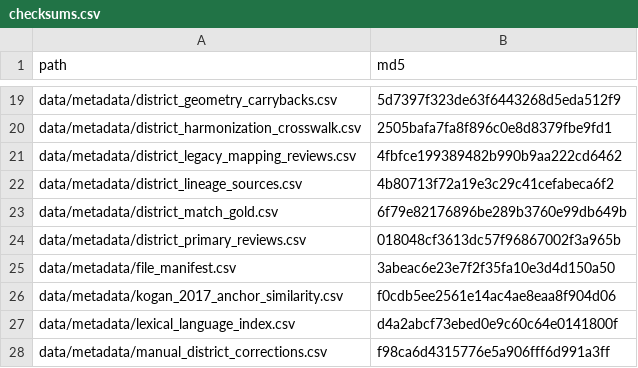
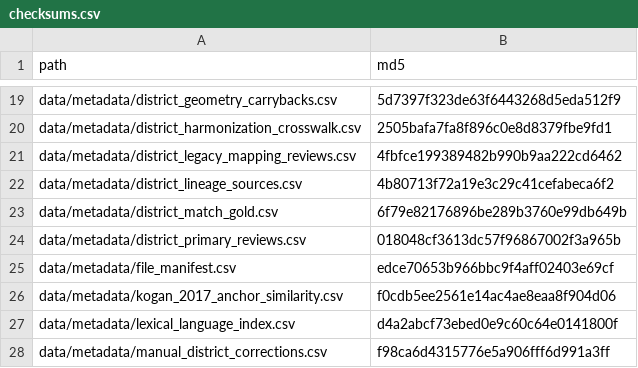
Before and after one commit to rishavbroy/emi-inequality-india, a CSV file: data/metadata/checksums.csv, drawn as a sheet; only a part is shown, gaps mark what is left out; the diff names each change by its address in the sheet, - before the commit and + after, or states it on an @@ line.

```diff
--- a/data/metadata/checksums.csv
+++ b/data/metadata/checksums.csv
-B25 (md5): 3abeac6e23e7f2f35fa10e3d4d150a50
+B25 (md5): edce70653b966bbc9f4aff02403e69cf
```
Also changed, not shown: data/metadata/file_manifest.csv.
